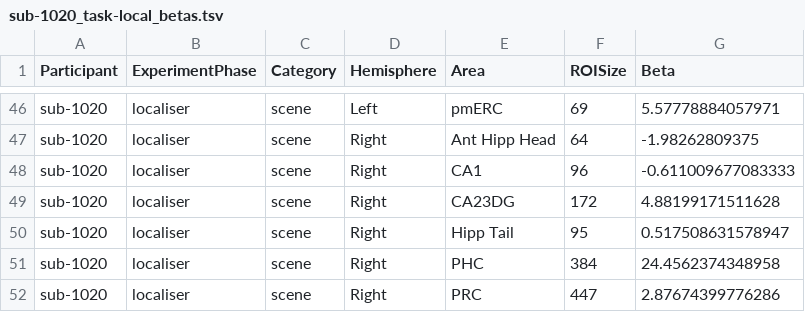
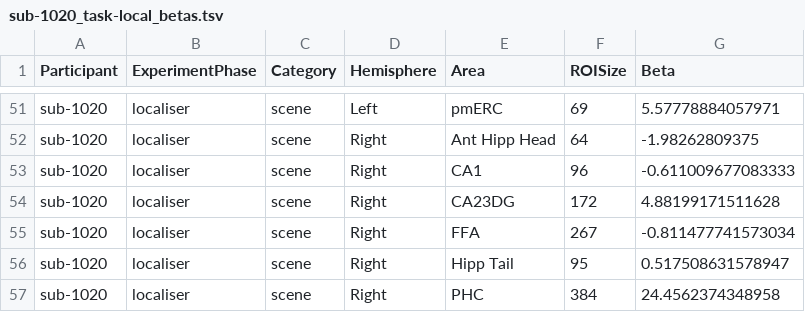
Before and after one commit to OpenNeuroDatasets/ds006039, a TSV file: derivatives/LocalDeconvolveOutput/sub-1020/sub-1020_task-local_betas.tsv, drawn as a sheet; only a part is shown, gaps mark what is left out; the shorter side is filled out with more unchanged rows; the diff covers the shown part only; the diff names each change by its address in the sheet, - before the commit and + after, or states it on an @@ line.

```diff
--- a/derivatives/LocalDeconvolveOutput/sub-1020/sub-1020_task-local_betas.tsv
+++ b/derivatives/LocalDeconvolveOutput/sub-1020/sub-1020_task-local_betas.tsv
+row 55: sub-1020 | localiser | scene | Right | FFA | 267 | -0.811477741573034
```
Also changed, not shown: 5 added rows elsewhere in this file.
